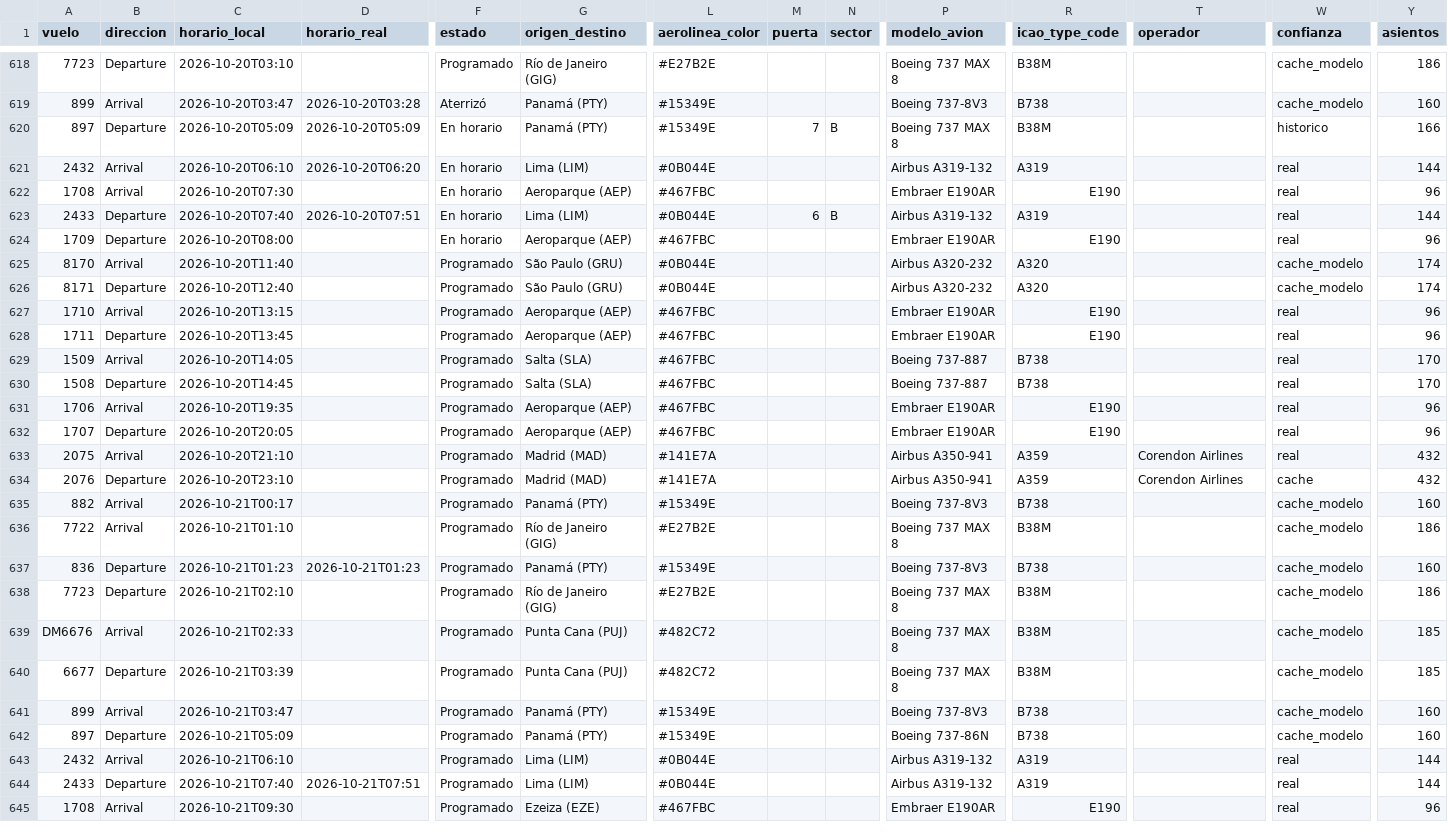
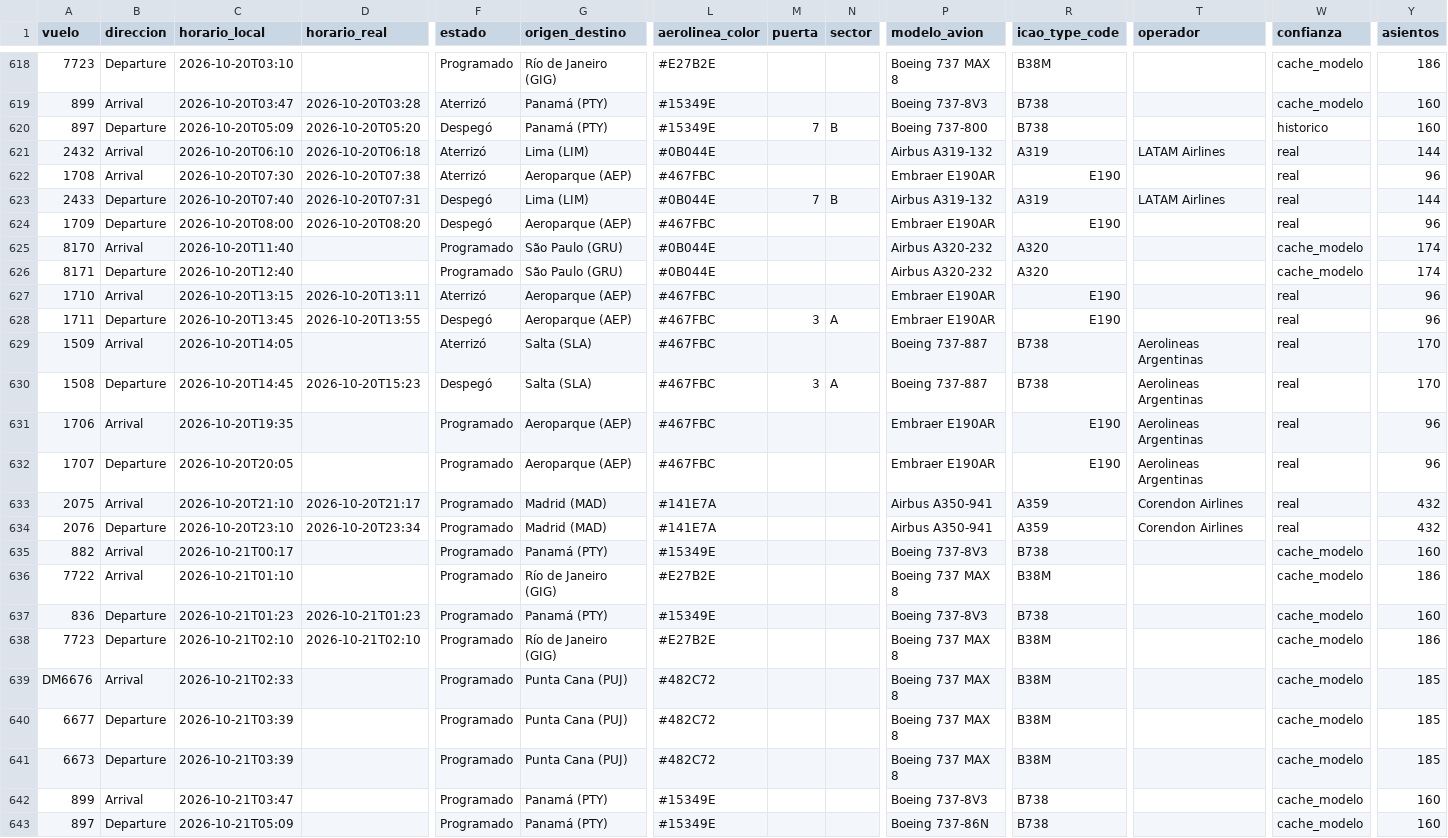
Before and after one commit to arqderman-tech/aeroros, a CSV file: vuelos_ros_historico.csv, drawn as a sheet; only a part is shown, gaps mark what is left out; the shorter side is filled out with more unchanged rows; rows hold the shown columns only; the diff covers the shown part only; the diff names each change by its address in the sheet, - before the commit and + after, or states it on an @@ line.

```diff
--- a/vuelos_ros_historico.csv
+++ b/vuelos_ros_historico.csv
-D620 (horario_real): 2026-10-20T05:09
+D620 (horario_real): 2026-10-20T05:20
-F620 (estado): En horario
+F620 (estado): Despegó
-P620 (modelo_avion): Boeing 737 MAX 8
+P620 (modelo_avion): Boeing 737-800
-R620 (icao_type_code): B38M
+R620 (icao_type_code): B738
-Y620 (asientos): 166
+Y620 (asientos): 160
-D621 (horario_real): 2026-10-20T06:20
+D621 (horario_real): 2026-10-20T06:18
-F621:F622 (estado): En horario
+F621:F622 (estado): Aterrizó
-T621 (operador): (empty)
+T621 (operador): LATAM Airlines
-D622 (horario_real): (empty)
+D622 (horario_real): 2026-10-20T07:38
-D623 (horario_real): 2026-10-20T07:51
+D623 (horario_real): 2026-10-20T07:31
-F623:F624 (estado): En horario
+F623:F624 (estado): Despegó
-M623 (puerta): 6
+M623 (puerta): 7
-T623 (operador): (empty)
+T623 (operador): LATAM Airlines
-D624 (horario_real): (empty)
+D624 (horario_real): 2026-10-20T08:20
-D627 (horario_real): (empty)
+D627 (horario_real): 2026-10-20T13:11
-F627 (estado): Programado
+F627 (estado): Aterrizó
-D628 (horario_real): (empty)
+D628 (horario_real): 2026-10-20T13:55
-F628 (estado): Programado
+F628 (estado): Despegó
-M628 (puerta): (empty)
+M628 (puerta): 3
-N628 (sector): (empty)
+N628 (sector): A
-F629 (estado): Programado
+F629 (estado): Aterrizó
-T629:T632 (operador): (empty)
+T629:T632 (operador): Aerolineas Argentinas
-D630 (horario_real): (empty)
+D630 (horario_real): 2026-10-20T15:23
-F630 (estado): Programado
+F630 (estado): Despegó
-M630 (puerta): (empty)
+M630 (puerta): 3
-N630 (sector): (empty)
+N630 (sector): A
-D633 (horario_real): (empty)
+D633 (horario_real): 2026-10-20T21:17
-D634 (horario_real): (empty)
+D634 (horario_real): 2026-10-20T23:34
-W634 (confianza): cache
+W634 (confianza): real
-D638 (horario_real): (empty)
+D638 (horario_real): 2026-10-21T02:10
+row 641: 6673 | Departure | 2026-10-21T03:39 |  | Programado | Punta Cana (PUJ) | #482C72 |  |  | Boeing 737 MAX 8 | B38M |  | cache_modelo | 185
```
Also changed, not shown: 3 added rows and 4 edited cells elsewhere in this file, reporte_asientos_aerolinea.csv, reporte_asientos_mes_aero_ruta.csv, 6 other files.
